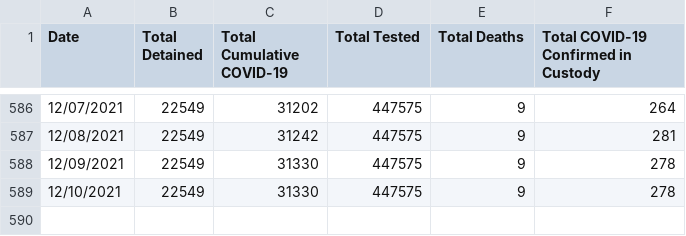
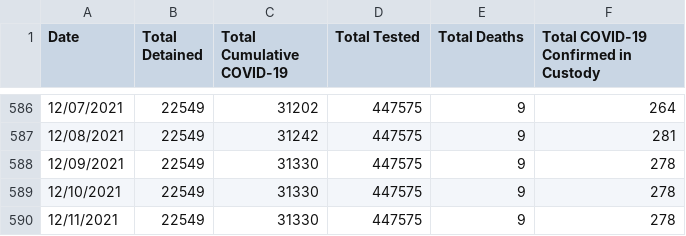
Before and after one commit to n8craig/ICE-COVID-19, a CSV file: data/covid_summaries.csv, drawn as a sheet; only a part is shown, gaps mark what is left out; the diff names each change by its address in the sheet, - before the commit and + after, or states it on an @@ line.

```diff
--- a/data/covid_summaries.csv
+++ b/data/covid_summaries.csv
+row 590: 12/11/2021 | 22549 | 31330 | 447575 | 9 | 278
```
Also changed, not shown: 1 other file.
